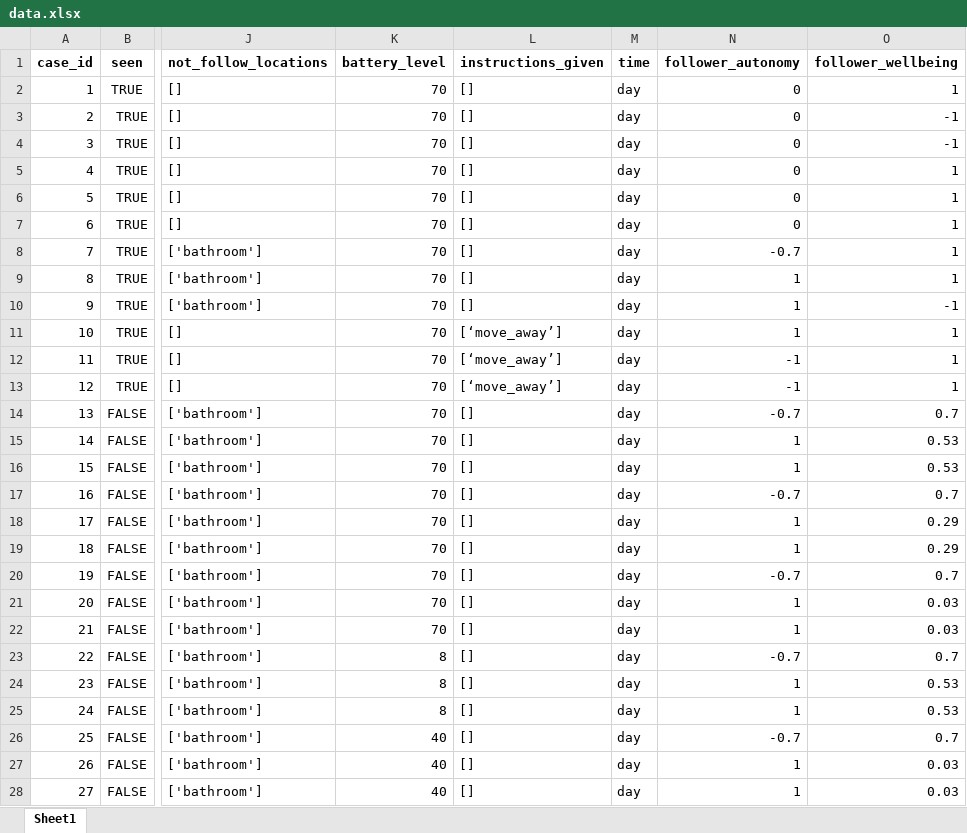
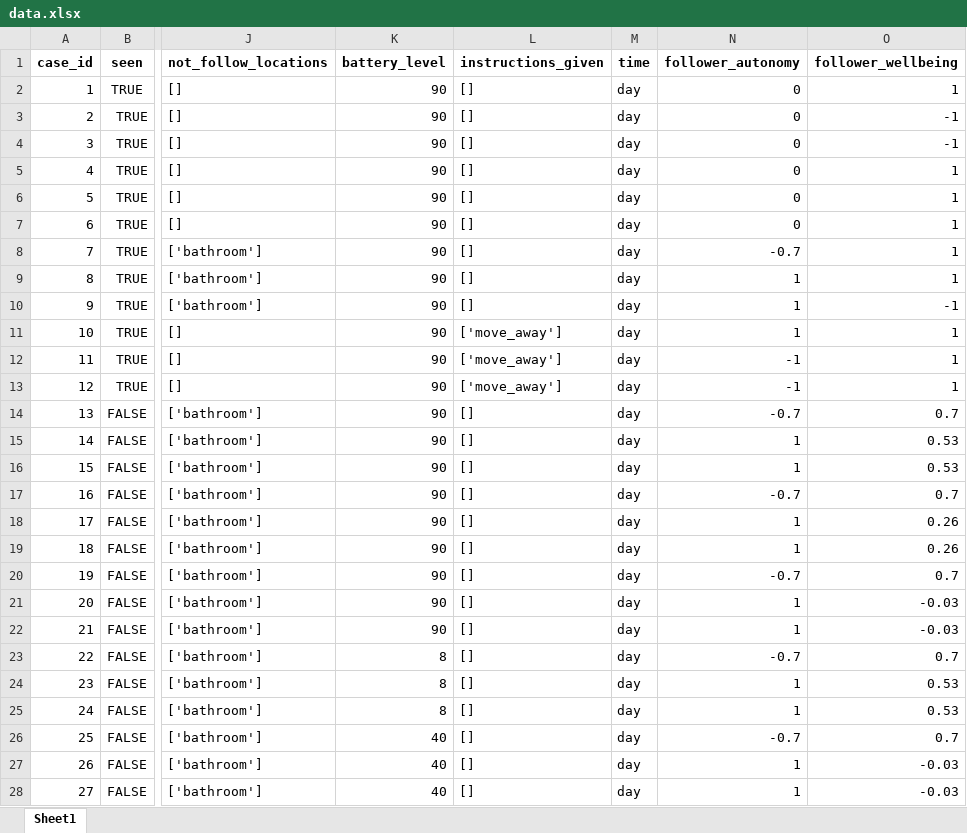
Before and after one commit to RajithaRama/simulator_env, an Excel workbook: ethical_governor/blackboard/commonutils/cbr/data.xlsx, sheet Sheet1, drawn as a sheet; only a part is shown, gaps mark what is left out; values as stored, in another font and other column widths than the file's, no borders; the diff covers the shown part only; the diff names each change by its address in the sheet, - before the commit and + after, or states it on an @@ line.

```diff
--- a/ethical_governor/blackboard/commonutils/cbr/data.xlsx (sheet Sheet1)
+++ b/ethical_governor/blackboard/commonutils/cbr/data.xlsx (sheet Sheet1)
-K2:K22 (battery_level): 70
+K2:K22 (battery_level): 90
-L11:L13 (instructions_given): [‘move_away’]
+L11:L13 (instructions_given): ['move_away']
-O18:O19 (follower_wellbeing): 0.29
+O18:O19 (follower_wellbeing): 0.26
-O21:O22 (follower_wellbeing): 0.03
+O21:O22 (follower_wellbeing): -0.03
-O27:O28 (follower_wellbeing): 0.03
+O27:O28 (follower_wellbeing): -0.03
```
Also changed, not shown: 1 added row, 25 edited cells and row numbers in column A elsewhere in this sheet, 14 other files.
